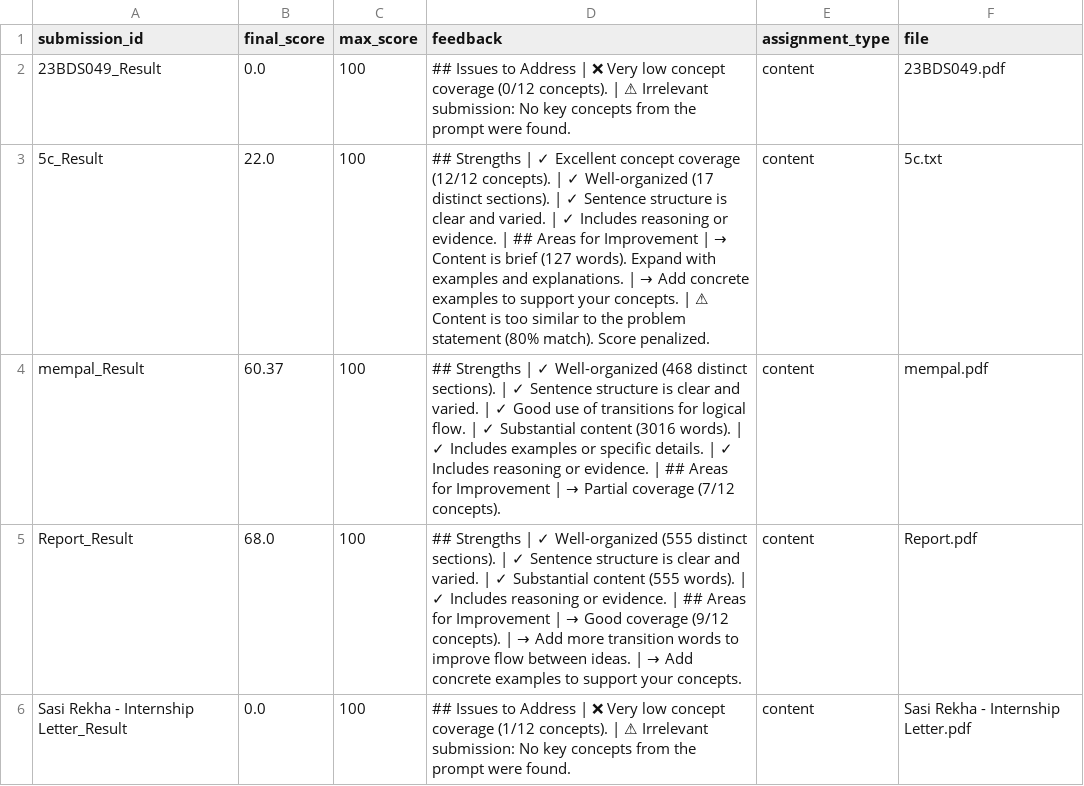
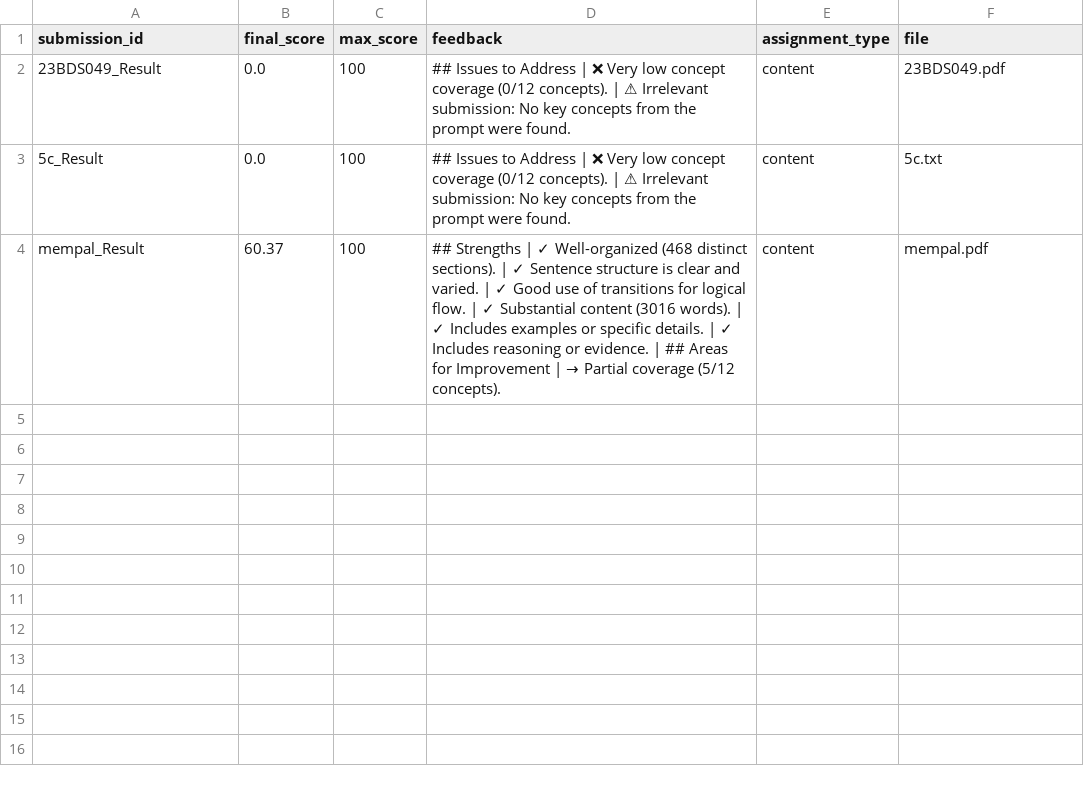
Before and after one commit to SasiRekhaSadanala/Evaluator, a CSV file: outputs/results.csv, drawn as a sheet; the diff names each change by its address in the sheet, - before the commit and + after, or states it on an @@ line.

```diff
--- a/outputs/results.csv
+++ b/outputs/results.csv
-B3 (final_score): 22.0
+B3 (final_score): 0.0
@@ D3 (feedback): ## Strengths | ✓ Excellent concept coverage (12/12 concepts). | ✓ Well-organized (17 distinct sections). | ✓ Sentence structure is clear and varied. | ✓ Includes reasoning or evidence. | ## Areas for Improvement | → Content is brief (127 words). Expand with examples and explanations. | → Add concrete examples to support your concepts. | ⚠ Content is too similar to the problem statement (80% match). Score penalized. → ## Issues to Address | ❌ Very low concept coverage (0/12 concepts). | ⚠ Irrelevant submission: No key concepts from the prompt were found. @@
-D4 (feedback): …Partial coverage (7/12 concepts).
+D4 (feedback): …Partial coverage (5/12 concepts).
-row 5: Report_Result | 68.0 | 100 | ## Strengths | ✓ Well-organized (555 distinct sections). | ✓ Sentence structure is clear and varied. | ✓ Substantial content (555 words). | ✓ Includes reasoning or evidence. | ## Areas for Improvement | → Good coverage (9/12 concepts). | → Add more transition words to improve flow between ideas. | → Add concrete examples to support your concepts. | content | Report.pdf
-row 6: Sasi Rekha - Internship Letter_Result | 0.0 | 100 | ## Issues to Address | ❌ Very low concept coverage (1/12 concepts). | ⚠ Irrelevant submission: No key concepts from the prompt were found. | content | Sasi Rekha - Internship Letter.pdf
```
Also changed, not shown: outputs/results_detailed.csv, 2 other files.
